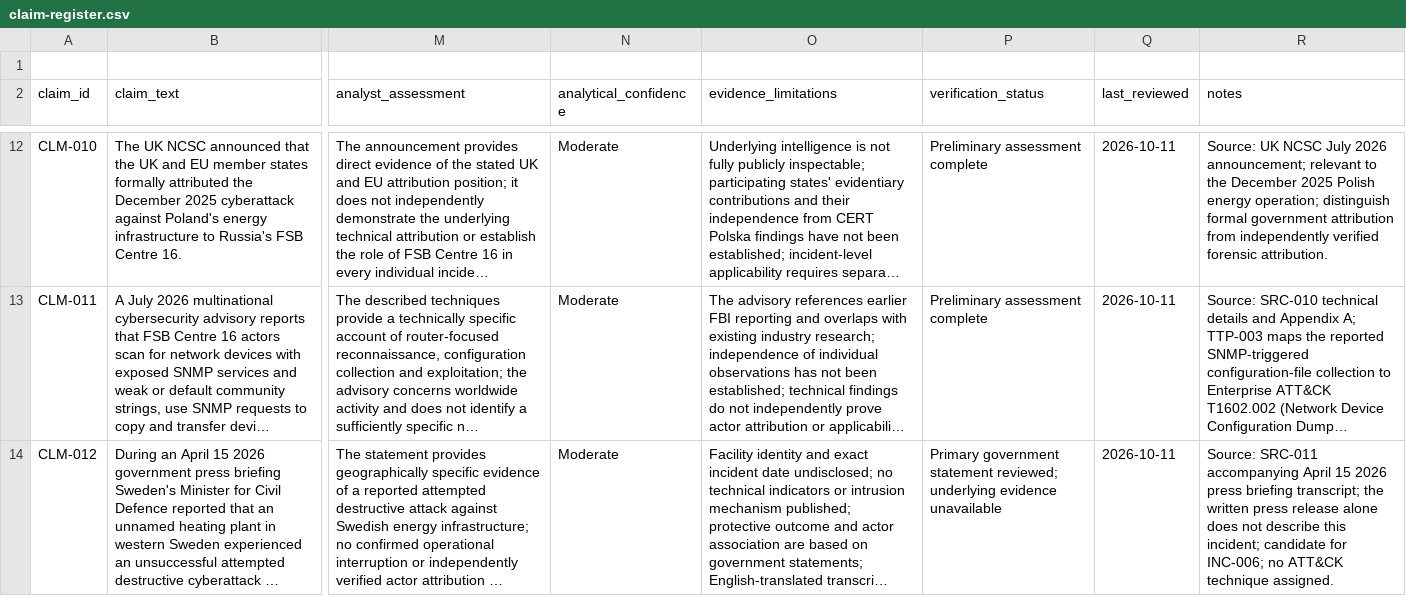
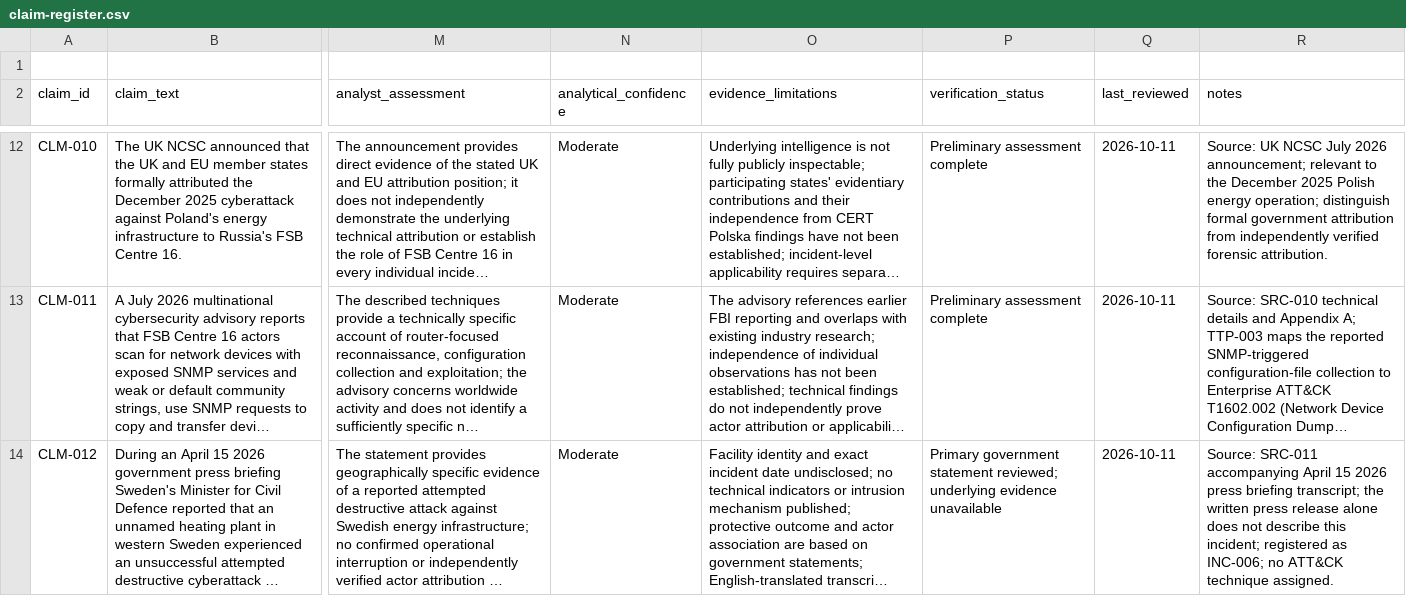
Before and after one commit to jcharcenko/russian-cyber-threat-assessment-2025-2026, a CSV file: research/claim-register.csv, drawn as a sheet; only a part is shown, gaps mark what is left out; long unchanged cells end in …; the diff names each change by its address in the sheet, - before the commit and + after, or states it on an @@ line.

Commit message:
research: correct CLM-012 incident registration status

```diff
--- a/research/claim-register.csv
+++ b/research/claim-register.csv
-R14 (notes): …this incident; candidate for INC-006; no…
+R14 (notes): …this incident; registered as INC-006; no…
```
